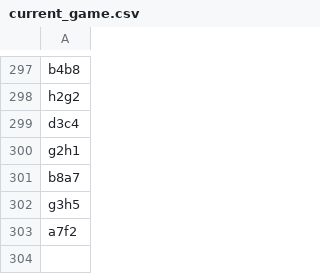
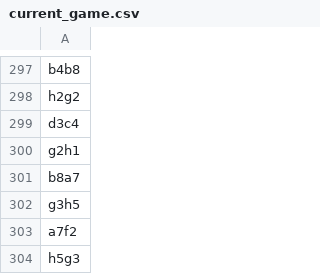
Before and after one commit to TomCasavant/latex-chess, a CSV file: games/current_game.csv, drawn as a sheet; only a part is shown, gaps mark what is left out.

```diff
--- a/games/current_game.csv
+++ b/games/current_game.csv
@@ -303 +303,2 @@ g3h5
 a7f2
+h5g3
```
